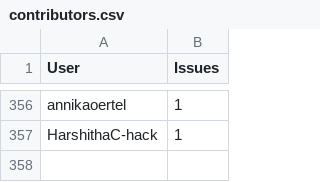
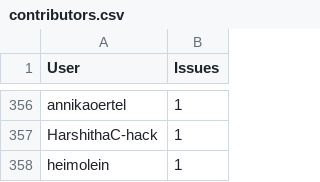
Before and after one commit to C2SM/zonda-statistics, a CSV file: csv/contributors.csv, drawn as a sheet; only a part is shown, gaps mark what is left out; the diff names each change by its address in the sheet, - before the commit and + after, or states it on an @@ line.

```diff
--- a/csv/contributors.csv
+++ b/csv/contributors.csv
+row 358: heimolein | 1
```
Also changed, not shown: csv/label_combinations.csv, csv/labels.csv, 8 other files.
